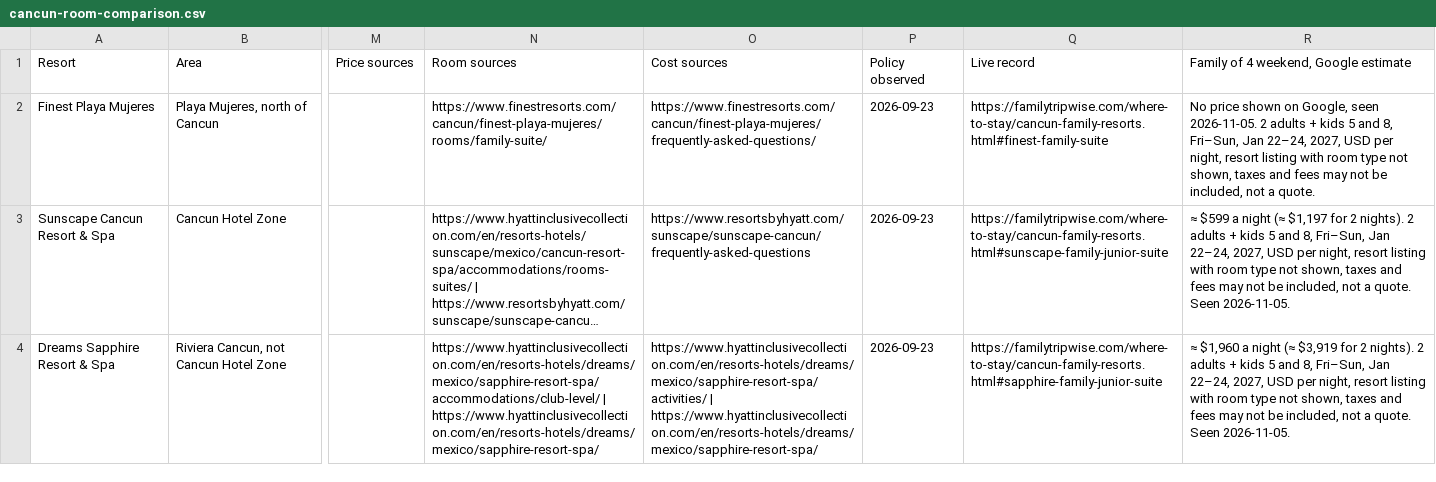
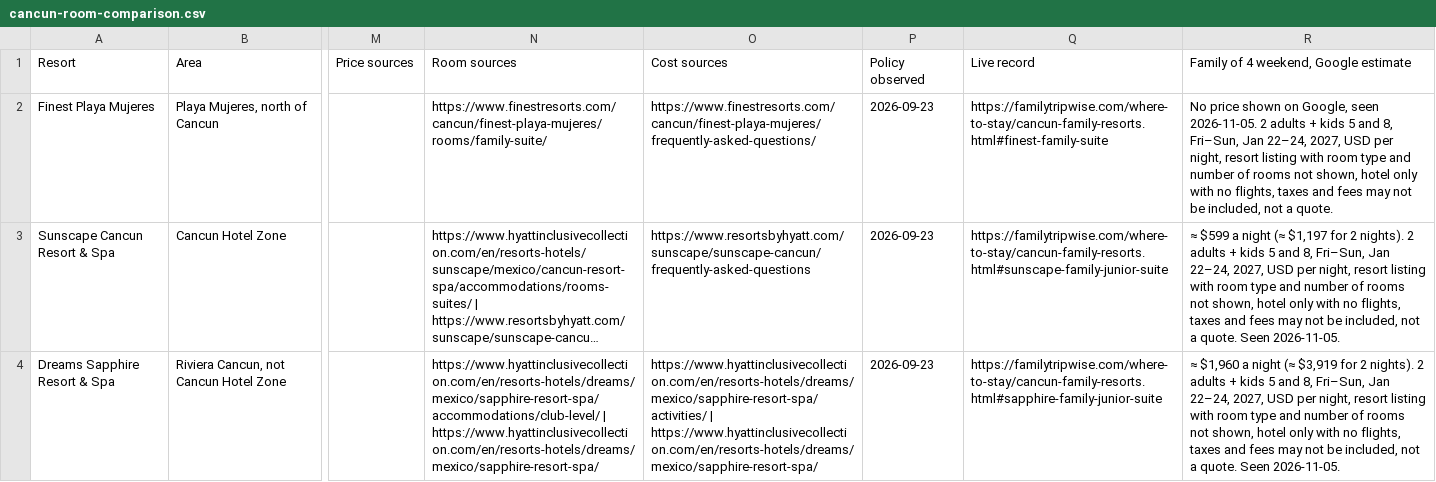
Before and after one commit to agarg21/family-tripwise, a CSV file: site/downloads/cancun-room-comparison.csv, drawn as a sheet; only a part is shown, gaps mark what is left out; long unchanged cells end in …; the diff covers the shown part only; the diff names each change by its address in the sheet, - before the commit and + after, or states it on an @@ line.

```diff
--- a/site/downloads/cancun-room-comparison.csv
+++ b/site/downloads/cancun-room-comparison.csv
-R2: …room type not shown, taxes and…
+R2: …room type and number of rooms not shown, hotel only with no flights, taxes and…
-R3: …room type not shown, taxes and…
+R3: …room type and number of rooms not shown, hotel only with no flights, taxes and…
-R4: …room type not shown, taxes and…
+R4: …room type and number of rooms not shown, hotel only with no flights, taxes and…
```
Also changed, not shown: 3 edited cells elsewhere in this file, 9 other files.
